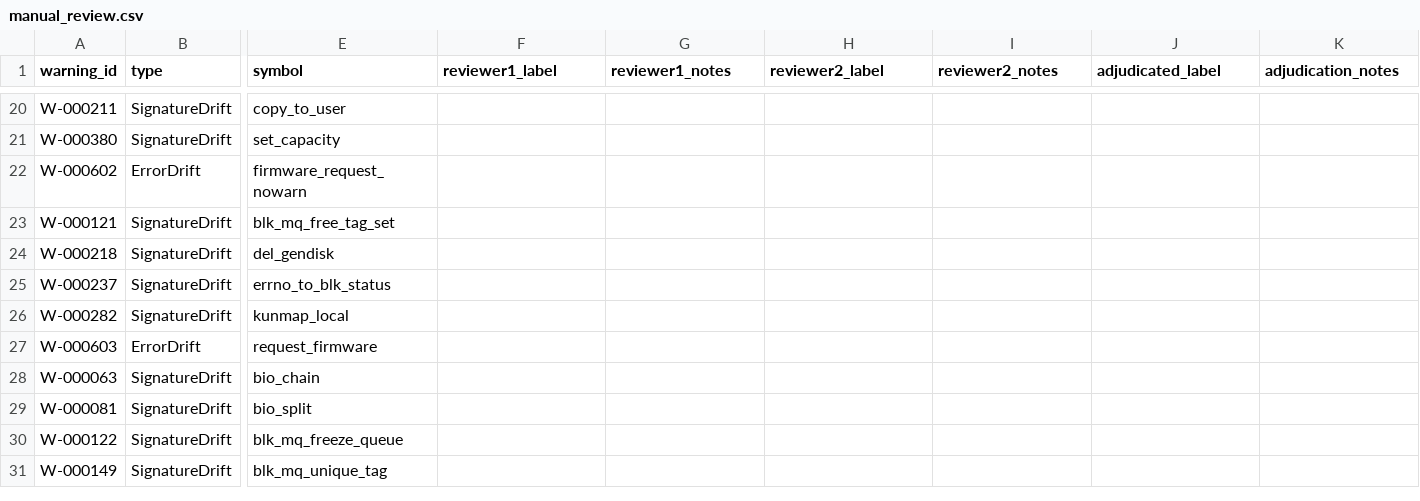
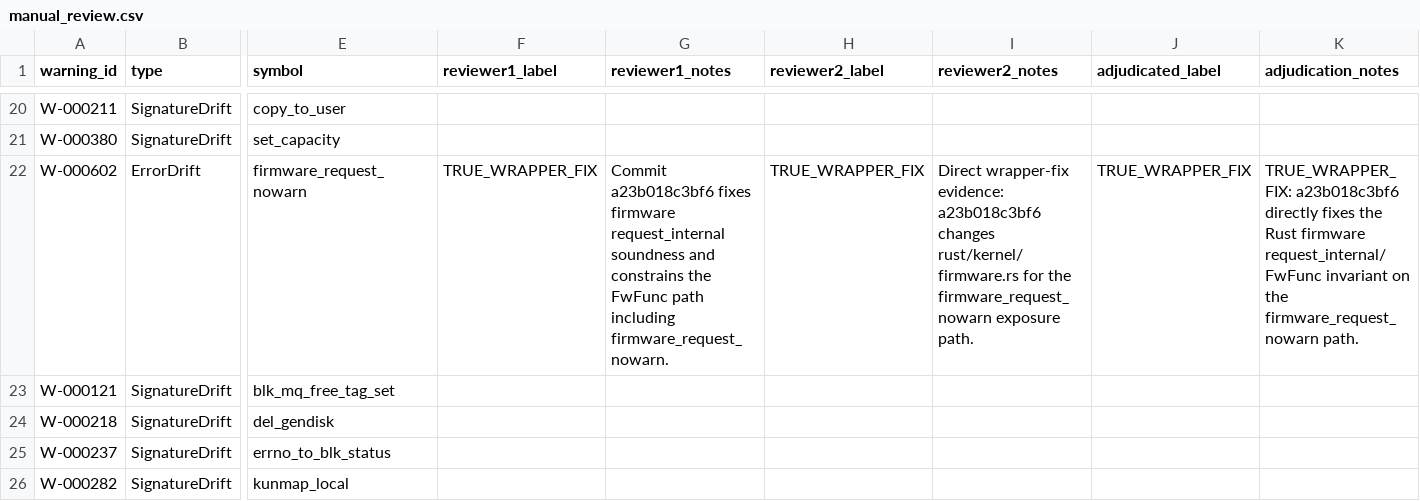
Before and after one commit to NayCheno/bind-drift, a CSV file: data/replay/replay-20260504T224640Z/replay-20260504T224640Z-p005-v6.10-to-v6.11/manual_review.csv, drawn as a sheet; only a part is shown, gaps mark what is left out; the shorter side is filled out with more unchanged rows; the diff names each change by its address in the sheet, - before the commit and + after, or states it on an @@ line.

```diff
--- a/data/replay/replay-20260504T224640Z/replay-20260504T224640Z-p005-v6.10-to-v6.11/manual_review.csv
+++ b/data/replay/replay-20260504T224640Z/replay-20260504T224640Z-p005-v6.10-to-v6.11/manual_review.csv
-F22 (reviewer1_label): (empty)
+F22 (reviewer1_label): TRUE_WRAPPER_FIX
-G22 (reviewer1_notes): (empty)
+G22 (reviewer1_notes): Commit a23b018c3bf6 fixes firmware request_internal soundness and constrains the FwFunc path including firmware_request_nowarn.
-H22 (reviewer2_label): (empty)
+H22 (reviewer2_label): TRUE_WRAPPER_FIX
-I22 (reviewer2_notes): (empty)
+I22 (reviewer2_notes): Direct wrapper-fix evidence: a23b018c3bf6 changes rust/kernel/firmware.rs for the firmware_request_nowarn exposure path.
-J22 (adjudicated_label): (empty)
+J22 (adjudicated_label): TRUE_WRAPPER_FIX
-K22 (adjudication_notes): (empty)
+K22 (adjudication_notes): TRUE_WRAPPER_FIX: a23b018c3bf6 directly fixes the Rust firmware request_internal/FwFunc invariant on the firmware_request_nowarn path.
```
Also changed, not shown: data/replay/replay-20260504T224640Z/replay-20260504T224640Z-p007-v6.12-to-v6.13/manual_review.csv, data/replay/replay-20260504T224640Z/replay-20260504T224640Z-p008-v6.13-to-v6.14/manual_review.csv, 11 other files.
